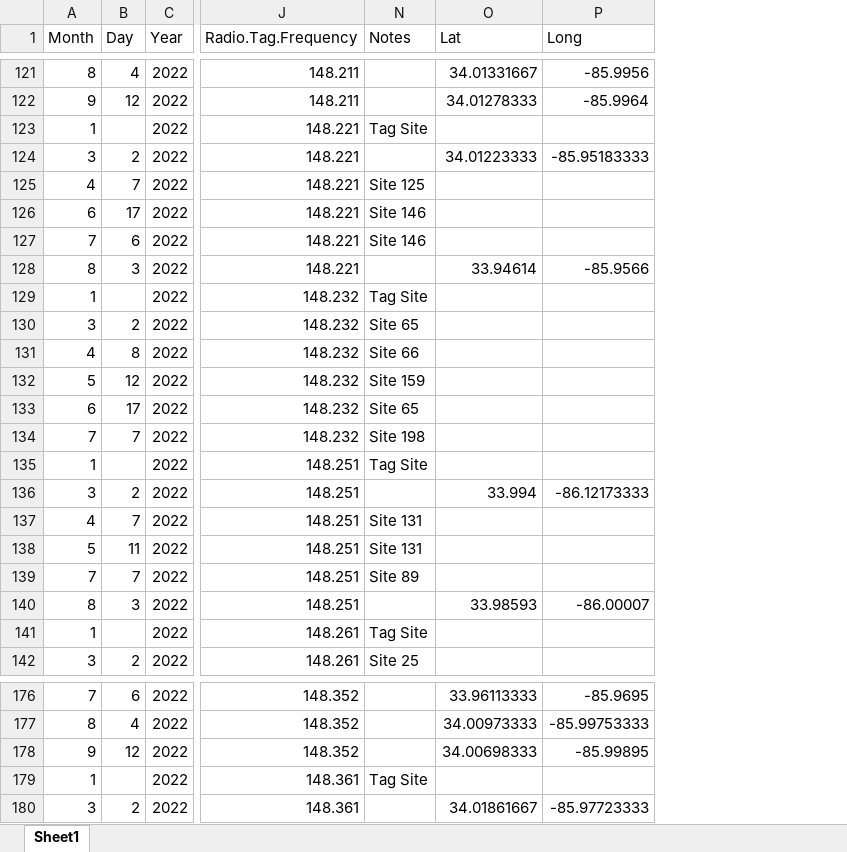
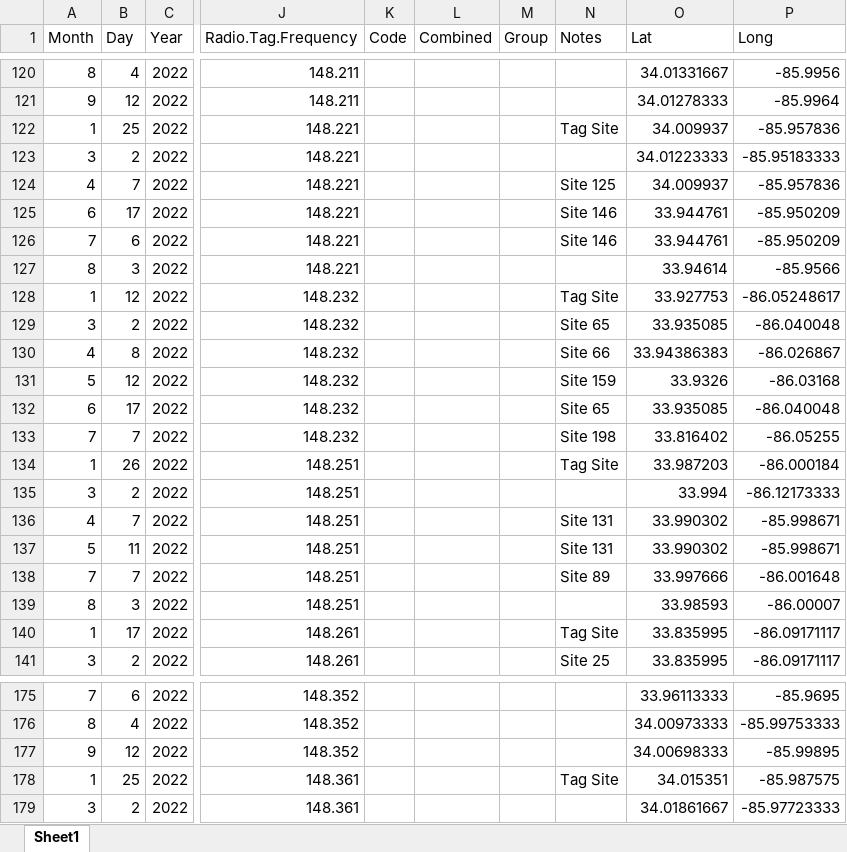
Before and after one commit to PrullMarcus/MastersAnalysis, an Excel workbook: TrackingDataMaster.xlsx, sheet Sheet1, drawn as a sheet; only a part is shown, gaps mark what is left out; values as stored, in another font and other column widths than the file's, no borders; addresses are those after the commit; the diff covers the shown part only; the diff names each change by its address in the sheet, - before the commit and + after, or states it on an @@ line.

```diff
--- a/TrackingDataMaster.xlsx (sheet Sheet1)
+++ b/TrackingDataMaster.xlsx (sheet Sheet1)
@@ column K (Code) unhidden, empty @@
@@ column L (Combined) unhidden, empty @@
@@ column M (Group) unhidden, empty @@
-B122 (Day): (empty)
+B122 (Day): 25
-O122 (Lat): (empty)
+O122 (Lat): 34.009937
-P122 (Long): (empty)
+P122 (Long): -85.957836
-O124 (Lat): (empty)
+O124 (Lat): 34.009937
-P124 (Long): (empty)
+P124 (Long): -85.957836
-O125:O126 (Lat): (empty)
+O125:O126 (Lat): 33.944761
-P125:P126 (Long): (empty)
+P125:P126 (Long): -85.950209
-B128 (Day): (empty)
+B128 (Day): 12
-O128 (Lat): (empty)
+O128 (Lat): 33.927753
-P128 (Long): (empty)
+P128 (Long): -86.05248617
-O129 (Lat): (empty)
+O129 (Lat): 33.935085
-P129 (Long): (empty)
+P129 (Long): -86.040048
-O130 (Lat): (empty)
+O130 (Lat): 33.94386383
-P130 (Long): (empty)
+P130 (Long): -86.026867
-O131 (Lat): (empty)
+O131 (Lat): 33.9326
-P131 (Long): (empty)
+P131 (Long): -86.03168
-O132 (Lat): (empty)
+O132 (Lat): 33.935085
-P132 (Long): (empty)
+P132 (Long): -86.040048
-O133 (Lat): (empty)
+O133 (Lat): 33.816402
-P133 (Long): (empty)
+P133 (Long): -86.05255
-B134 (Day): (empty)
+B134 (Day): 26
-O134 (Lat): (empty)
+O134 (Lat): 33.987203
-P134 (Long): (empty)
+P134 (Long): -86.000184
-O136:O137 (Lat): (empty)
+O136:O137 (Lat): 33.990302
-P136:P137 (Long): (empty)
+P136:P137 (Long): -85.998671
-O138 (Lat): (empty)
+O138 (Lat): 33.997666
-P138 (Long): (empty)
+P138 (Long): -86.001648
-B140 (Day): (empty)
+B140 (Day): 17
-O140:O141 (Lat): (empty)
+O140:O141 (Lat): 33.835995
-P140:P141 (Long): (empty)
+P140:P141 (Long): -86.09171117
-B178 (Day): (empty)
+B178 (Day): 25
-O178 (Lat): (empty)
+O178 (Lat): 34.015351
-P178 (Long): (empty)
+P178 (Long): -85.987575
```
Also changed, not shown: 14 added rows, 1 removed row and 698 edited cells elsewhere in this sheet.
